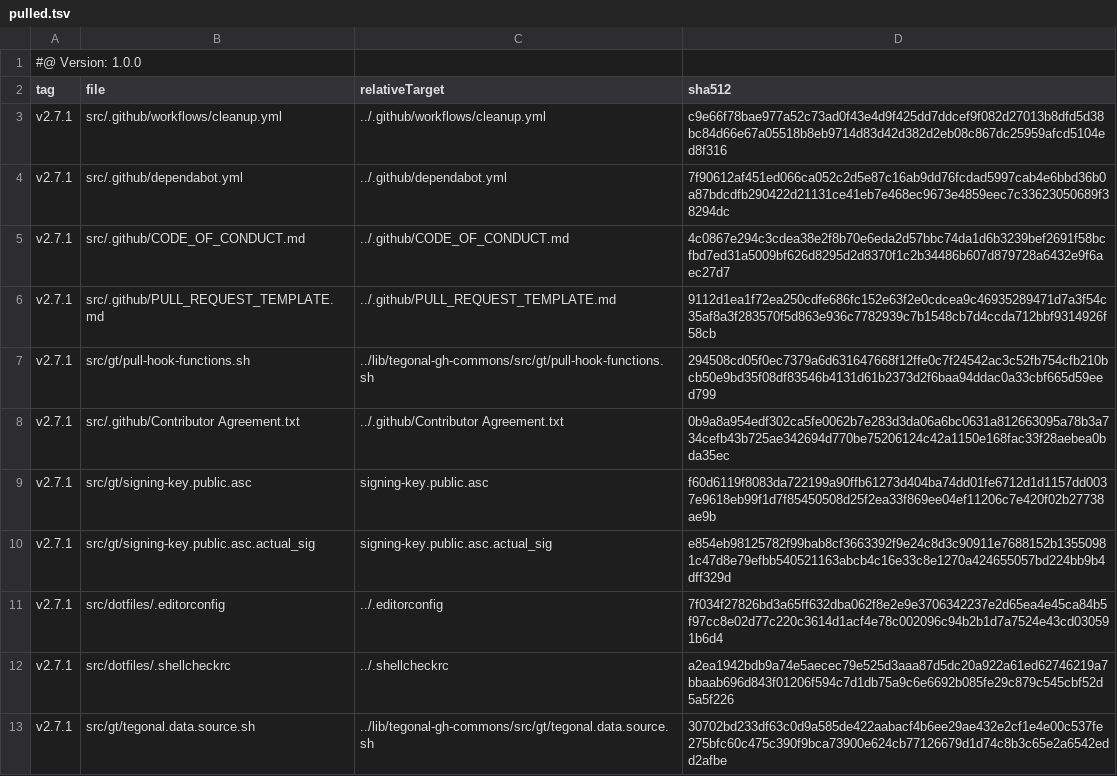
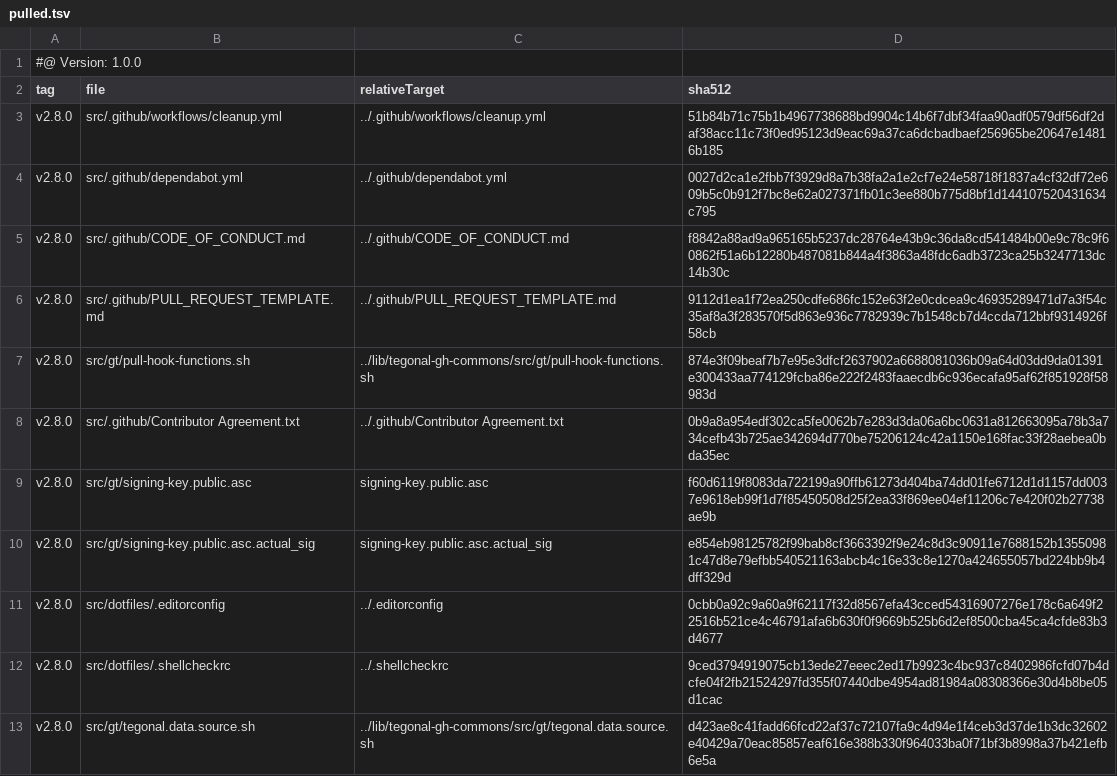
Before and after one commit to tegonal/gt, a TSV file: .gt/remotes/tegonal-gh-commons/pulled.tsv, drawn as a sheet.

Commit message:
update files of remote tegonal-gh-commons to version v2.8.0 via gt

```diff
--- a/.gt/remotes/tegonal-gh-commons/pulled.tsv
+++ b/.gt/remotes/tegonal-gh-commons/pulled.tsv
@@ -2,12 +2,12 @@
 tag	file	relativeTarget	sha512
-v2.7.1	src/.github/workflows/cleanup.yml	../.github/workflows/cleanup.yml	c9e66f78bae977a52c73ad0f43e4d9f425dd7ddcef9f082d27013b8dfd5d38bc84d66e67a05518b8eb9714d83d42d382d2eb08c867dc25959afcd5104ed8f316
-v2.7.1	src/.github/dependabot.yml	../.github/dependabot.yml	7f90612af451ed066ca052c2d5e87c16ab9dd76fcdad5997cab4e6bbd36b0a87bdcdfb290422d21131ce41eb7e468ec9673e4859eec7c33623050689f38294dc
-v2.7.1	src/.github/CODE_OF_CONDUCT.md	../.github/CODE_OF_CONDUCT.md	4c0867e294c3cdea38e2f8b70e6eda2d57bbc74da1d6b3239bef2691f58bcfbd7ed31a5009bf626d8295d2d8370f1c2b34486b607d879728a6432e9f6aec27d7
-v2.7.1	src/.github/PULL_REQUEST_TEMPLATE.md	../.github/PULL_REQUEST_TEMPLATE.md	9112d1ea1f72ea250cdfe686fc152e63f2e0cdcea9c46935289471d7a3f54c35af8a3f283570f5d863e936c7782939c7b1548cb7d4ccda712bbf9314926f58cb
-v2.7.1	src/gt/pull-hook-functions.sh	../lib/tegonal-gh-commons/src/gt/pull-hook-functions.sh	294508cd05f0ec7379a6d631647668f12ffe0c7f24542ac3c52fb754cfb210bcb50e9bd35f08df83546b4131d61b2373d2f6baa94ddac0a33cbf665d59eed799
-v2.7.1	src/.github/Contributor Agreement.txt	../.github/Contributor Agreement.txt	0b9a8a954edf302ca5fe0062b7e283d3da06a6bc0631a812663095a78b3a734cefb43b725ae342694d770be75206124c42a1150e168fac33f28aebea0bda35ec
-v2.7.1	src/gt/signing-key.public.asc	signing-key.public.asc	f60d6119f8083da722199a90ffb61273d404ba74dd01fe6712d1d1157dd0037e9618eb99f1d7f85450508d25f2ea33f869ee04ef11206c7e420f02b27738ae9b
-v2.7.1	src/gt/signing-key.public.asc.actual_sig	signing-key.public.asc.actual_sig	e854eb98125782f99bab8cf3663392f9e24c8d3c90911e7688152b13550981c47d8e79efbb540521163abcb4c16e33c8e1270a424655057bd224bb9b4dff329d
-v2.7.1	src/dotfiles/.editorconfig	../.editorconfig	7f034f27826bd3a65ff632dba062f8e2e9e3706342237e2d65ea4e45ca84b5f97cc8e02d77c220c3614d1acf4e78c002096c94b2b1d7a7524e43cd030591b6d4
-v2.7.1	src/dotfiles/.shellcheckrc	../.shellcheckrc	a2ea1942bdb9a74e5aecec79e525d3aaa87d5dc20a922a61ed62746219a7bbaab696d843f01206f594c7d1db75a9c6e6692b085fe29c879c545cbf52d5a5f226
-v2.7.1	src/gt/tegonal.data.source.sh	../lib/tegonal-gh-commons/src/gt/tegonal.data.source.sh	30702bd233df63c0d9a585de422aabacf4b6ee29ae432e2cf1e4e00c537fe275bfc60c475c390f9bca73900e624cb77126679d1d74c8b3c65e2a6542edd2afbe
+v2.8.0	src/.github/workflows/cleanup.yml	../.github/workflows/cleanup.yml	51b84b71c75b1b4967738688bd9904c14b6f7dbf34faa90adf0579df56df2daf38acc11c73f0ed95123d9eac69a37ca6dcbadbaef256965be20647e14816b185
+v2.8.0	src/.github/dependabot.yml	../.github/dependabot.yml	0027d2ca1e2fbb7f3929d8a7b38fa2a1e2cf7e24e58718f1837a4cf32df72e609b5c0b912f7bc8e62a027371fb01c3ee880b775d8bf1d144107520431634c795
+v2.8.0	src/.github/CODE_OF_CONDUCT.md	../.github/CODE_OF_CONDUCT.md	f8842a88ad9a965165b5237dc28764e43b9c36da8cd541484b00e9c78c9f60862f51a6b12280b487081b844a4f3863a48fdc6adb3723ca25b3247713dc14b30c
+v2.8.0	src/.github/PULL_REQUEST_TEMPLATE.md	../.github/PULL_REQUEST_TEMPLATE.md	9112d1ea1f72ea250cdfe686fc152e63f2e0cdcea9c46935289471d7a3f54c35af8a3f283570f5d863e936c7782939c7b1548cb7d4ccda712bbf9314926f58cb
+v2.8.0	src/gt/pull-hook-functions.sh	../lib/tegonal-gh-commons/src/gt/pull-hook-functions.sh	874e3f09beaf7b7e95e3dfcf2637902a6688081036b09a64d03dd9da01391e300433aa774129fcba86e222f2483faaecdb6c936ecafa95af62f851928f58983d
+v2.8.0	src/.github/Contributor Agreement.txt	../.github/Contributor Agreement.txt	0b9a8a954edf302ca5fe0062b7e283d3da06a6bc0631a812663095a78b3a734cefb43b725ae342694d770be75206124c42a1150e168fac33f28aebea0bda35ec
+v2.8.0	src/gt/signing-key.public.asc	signing-key.public.asc	f60d6119f8083da722199a90ffb61273d404ba74dd01fe6712d1d1157dd0037e9618eb99f1d7f85450508d25f2ea33f869ee04ef11206c7e420f02b27738ae9b
+v2.8.0	src/gt/signing-key.public.asc.actual_sig	signing-key.public.asc.actual_sig	e854eb98125782f99bab8cf3663392f9e24c8d3c90911e7688152b13550981c47d8e79efbb540521163abcb4c16e33c8e1270a424655057bd224bb9b4dff329d
+v2.8.0	src/dotfiles/.editorconfig	../.editorconfig	0cbb0a92c9a60a9f62117f32d8567efa43cced54316907276e178c6a649f22516b521ce4c46791afa6b630f0f9669b525b6d2ef8500cba45ca4cfde83b3d4677
+v2.8.0	src/dotfiles/.shellcheckrc	../.shellcheckrc	9ced3794919075cb13ede27eeec2ed17b9923c4bc937c8402986fcfd07b4dcfe04f2fb21524297fd355f07440dbe4954ad81984a08308366e30d4b8be05d1cac
+v2.8.0	src/gt/tegonal.data.source.sh	../lib/tegonal-gh-commons/src/gt/tegonal.data.source.sh	d423ae8c41fadd66fcd22af37c72107fa9c4d94e1f4ceb3d37de1b3dc32602e40429a70eac85857eaf616e388b330f964033ba0f71bf3b8998a37b421efb6e5a
```
Also changed, not shown: 7 other files.
